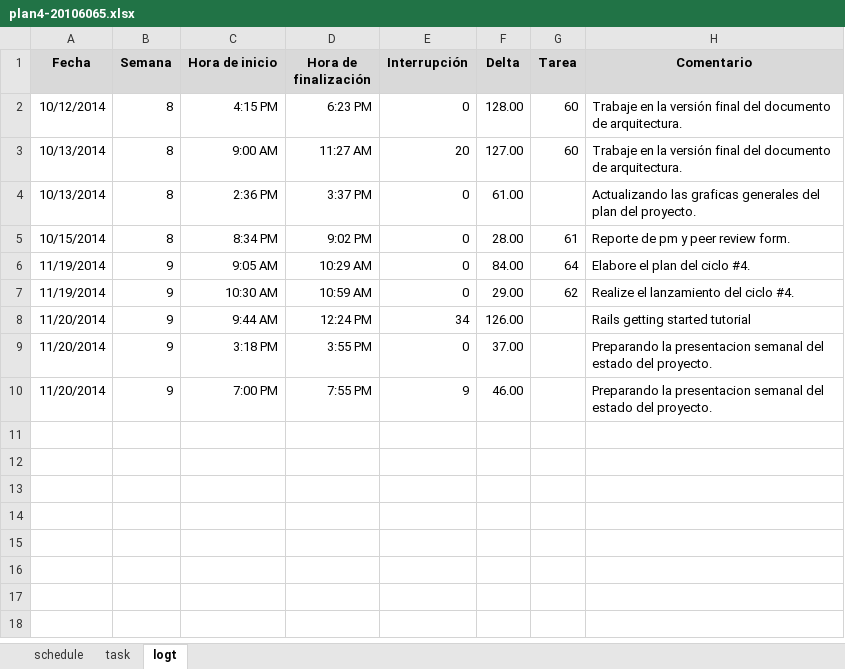
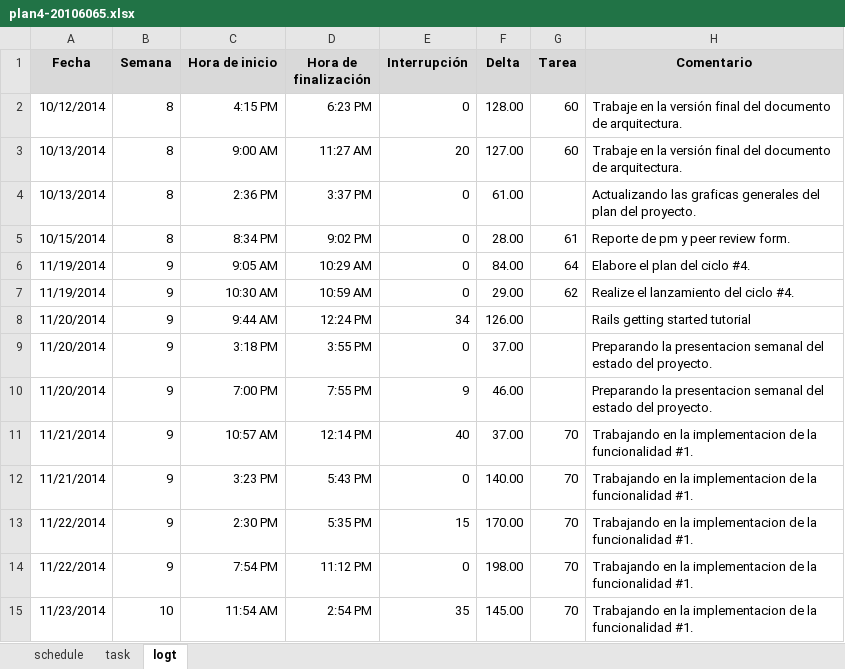
Before and after one commit to jw92/PPR, an Excel workbook: tspi/ciclo-4/plan4-20106065.xlsx, sheet logt, drawn as a sheet; values as stored, in another font and other column widths than the file's, no borders; the diff names each change by its address in the sheet, - before the commit and + after, or states it on an @@ line.

Commit message:
Actualización de mi logt

```diff
--- a/tspi/ciclo-4/plan4-20106065.xlsx (sheet logt)
+++ b/tspi/ciclo-4/plan4-20106065.xlsx (sheet logt)
+row 11: 11/21/2014 | 9 | 10:57 AM | 12:14 PM | 40 | 37.00 | 70 | Trabajando en la implementacion de la funcionalidad #1.
+row 12: 11/21/2014 | 9 | 3:23 PM | 5:43 PM | 0 | 140.00 | 70 | Trabajando en la implementacion de la funcionalidad #1.
+row 13: 11/22/2014 | 9 | 2:30 PM | 5:35 PM | 15 | 170.00 | 70 | Trabajando en la implementacion de la funcionalidad #1.
+row 14: 11/22/2014 | 9 | 7:54 PM | 11:12 PM | 0 | 198.00 | 70 | Trabajando en la implementacion de la funcionalidad #1.
+row 15: 11/23/2014 | 10 | 11:54 AM | 2:54 PM | 35 | 145.00 | 70 | Trabajando en la implementacion de la funcionalidad #1.
```
